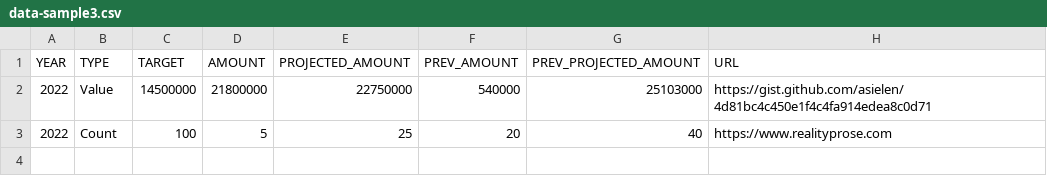
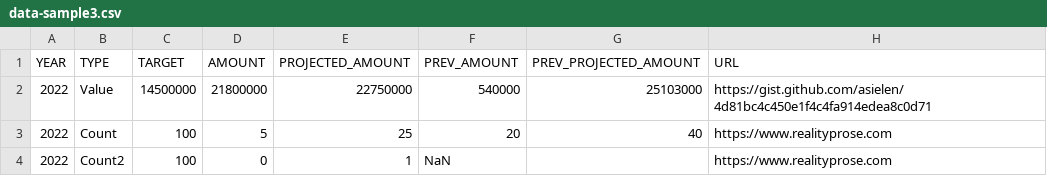
Before and after one commit to asielen/D3_Reusable_Charts, a CSV file: pacing_chart/demos/data-sample3.csv, drawn as a sheet.

```diff
--- a/pacing_chart/demos/data-sample3.csv
+++ b/pacing_chart/demos/data-sample3.csv
@@ -3 +3,2 @@ YEAR,TYPE,TARGET,AMOUNT,PROJECTED_AMOUNT,PREV_AMOUNT,PREV_PROJECTED_AMOUNT,URL
 2022,Count,100,5,25,20,40,https://www.realityprose.com
+2022,Count2,100,0,1,NaN,,https://www.realityprose.com
```
Also changed, not shown: 2 other files.
